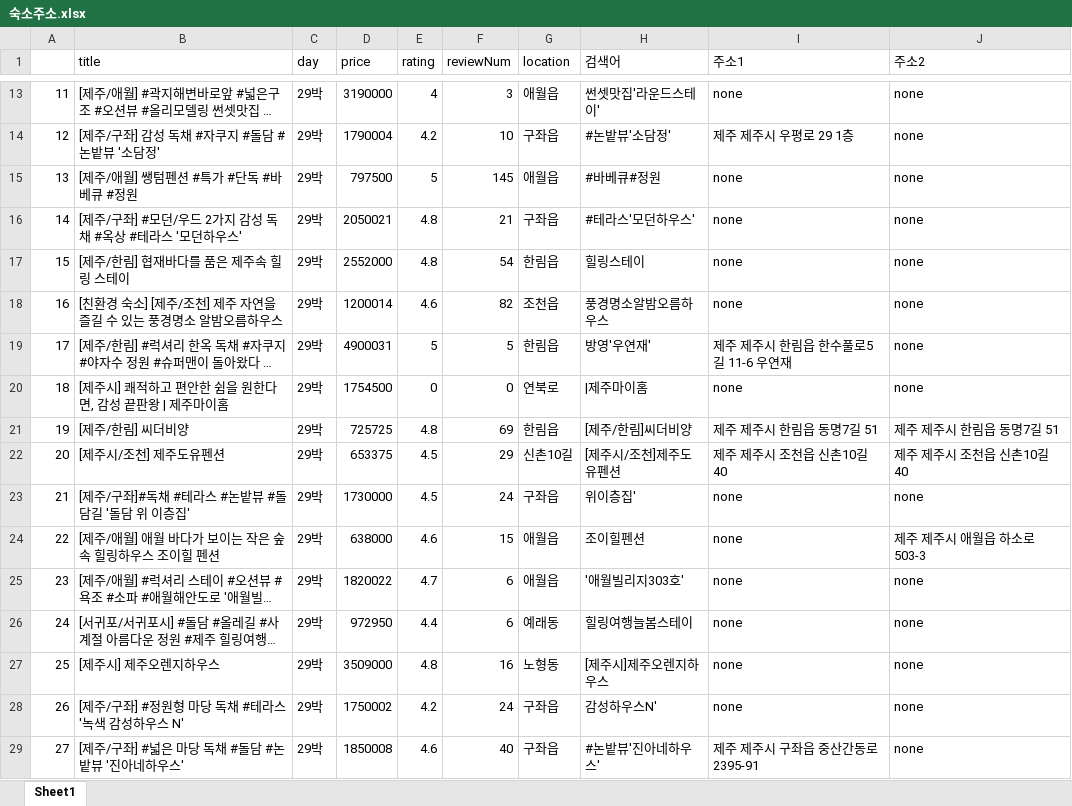
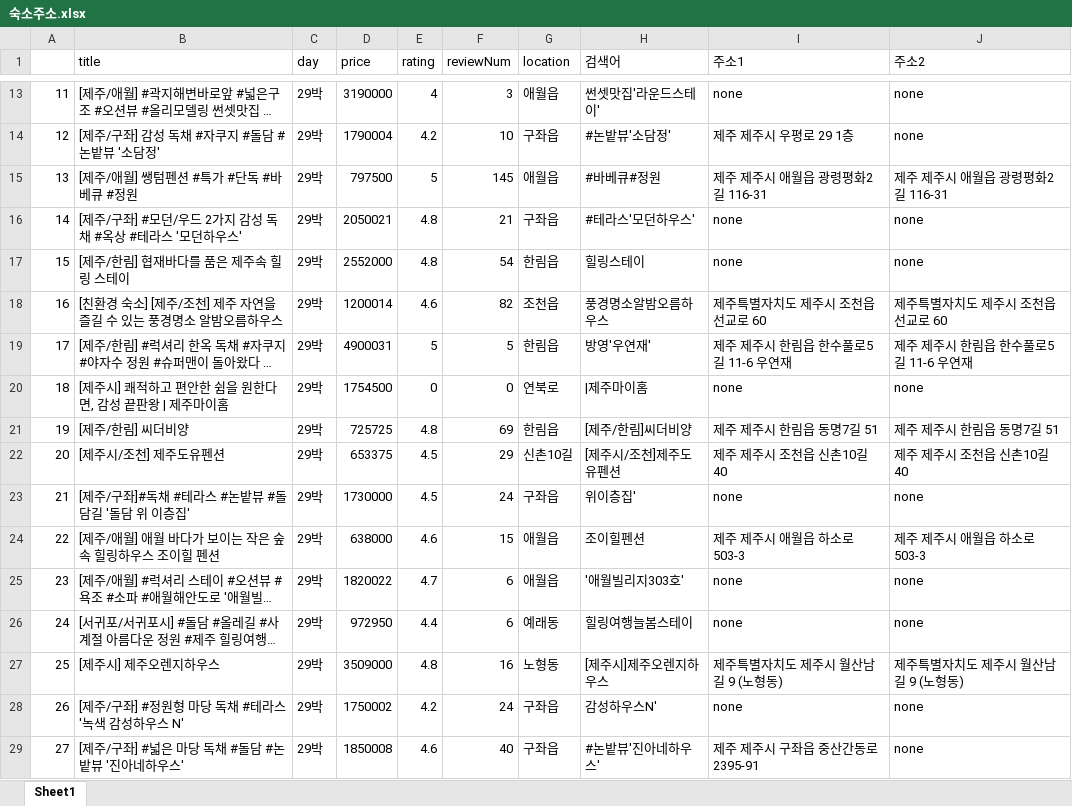
Before and after one commit to dothouse/practice, an Excel workbook: data/숙소주소.xlsx, sheet Sheet1, drawn as a sheet; only a part is shown, gaps mark what is left out; long unchanged cells end in …; values as stored, in another font and other column widths than the file's, no borders; charts and pictures not drawn; the diff covers the shown part only; the diff names each change by its address in the sheet, - before the commit and + after, or states it on an @@ line.

```diff
--- a/data/숙소주소.xlsx (sheet Sheet1)
+++ b/data/숙소주소.xlsx (sheet Sheet1)
-I15 (주소1): none
+I15 (주소1): 제주 제주시 애월읍 광령평화2길 116-31
-J15 (주소2): none
+J15 (주소2): 제주 제주시 애월읍 광령평화2길 116-31
-I18 (주소1): none
+I18 (주소1): 제주특별자치도 제주시 조천읍 선교로 60
-J18 (주소2): none
+J18 (주소2): 제주특별자치도 제주시 조천읍 선교로 60
-J19 (주소2): none
+J19 (주소2): 제주 제주시 한림읍 한수풀로5길 11-6 우연재
-I24 (주소1): none
+I24 (주소1): 제주 제주시 애월읍 하소로 503-3
-I27 (주소1): none
+I27 (주소1): 제주특별자치도 제주시 월산남길 9 (노형동)
-J27 (주소2): none
+J27 (주소2): 제주특별자치도 제주시 월산남길 9 (노형동)
```
Also changed, not shown: 92 edited cells and cell formats elsewhere in this sheet, charts or pictures, 38 other files.
